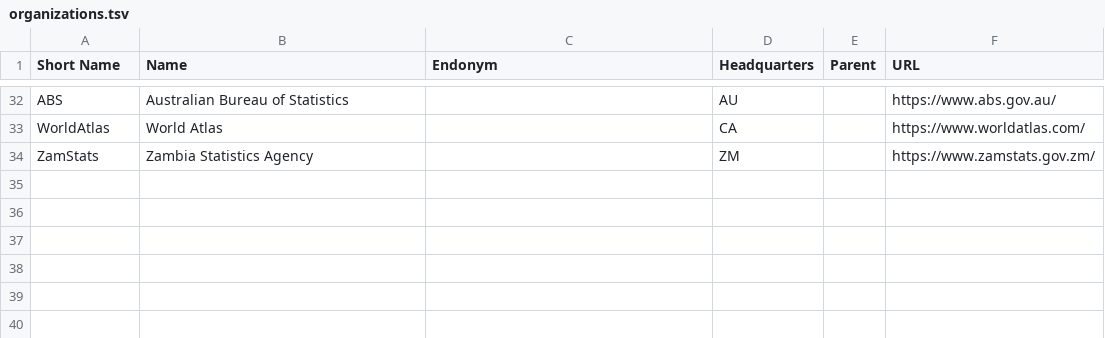
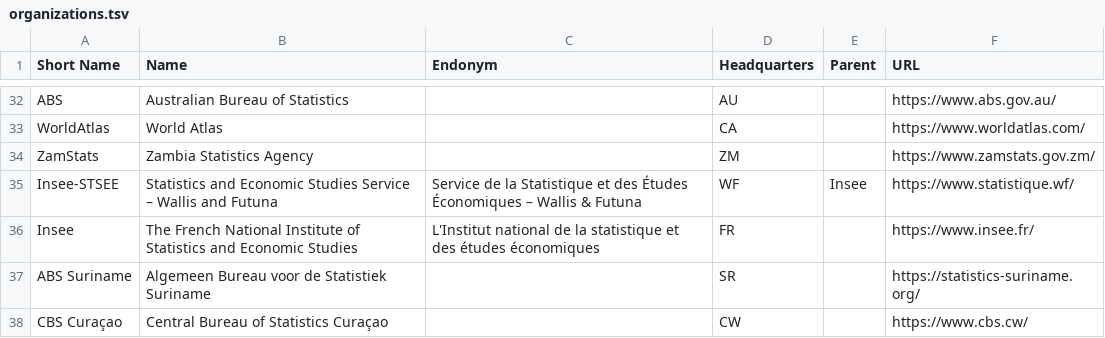
Before and after one commit to Translation-Commons/lang-nav, a TSV file: public/data/tc/organizations.tsv, drawn as a sheet; only a part is shown, gaps mark what is left out; the diff names each change by its address in the sheet, - before the commit and + after, or states it on an @@ line.

Commit message:
Census Batch 2026-06-24 + improve language name decoding

```diff
--- a/public/data/tc/organizations.tsv
+++ b/public/data/tc/organizations.tsv
+row 35: Insee-STSEE | Statistics and Economic Studies Service – Wallis and Futuna | Service de la Statistique et des Études Économiques – Wallis & Futuna | WF | Insee | https://www.statistique.wf/
+row 36: Insee | The French National Institute of Statistics and Economic Studies | L'Institut national de la statistique et des études économiques | FR |  | https://www.insee.fr/
+row 37: ABS Suriname | Algemeen Bureau voor de Statistiek Suriname |  | SR |  | https://statistics-suriname.org/
+row 38: CBS Curaçao | Central Bureau of Statistics Curaçao |  | CW |  | https://www.cbs.cw/
```
Also changed, not shown: public/data/census/data.un.org/by.tsv, public/data/census/data.un.org/mo.tsv, 18 other files.
